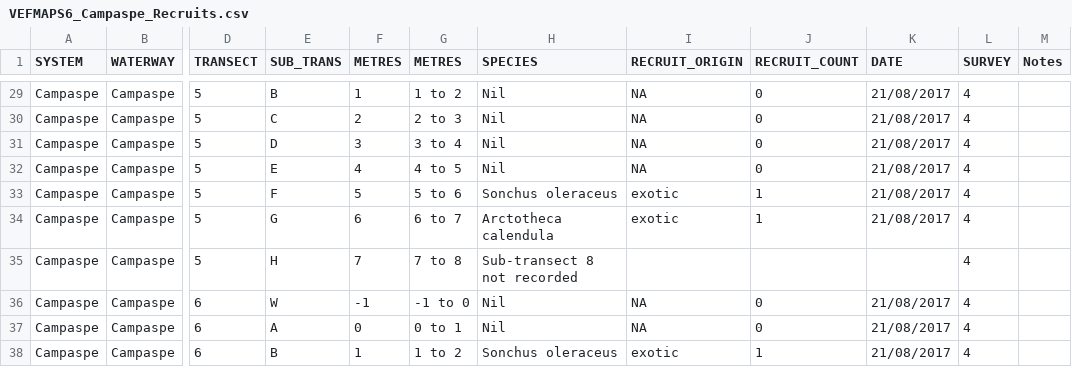
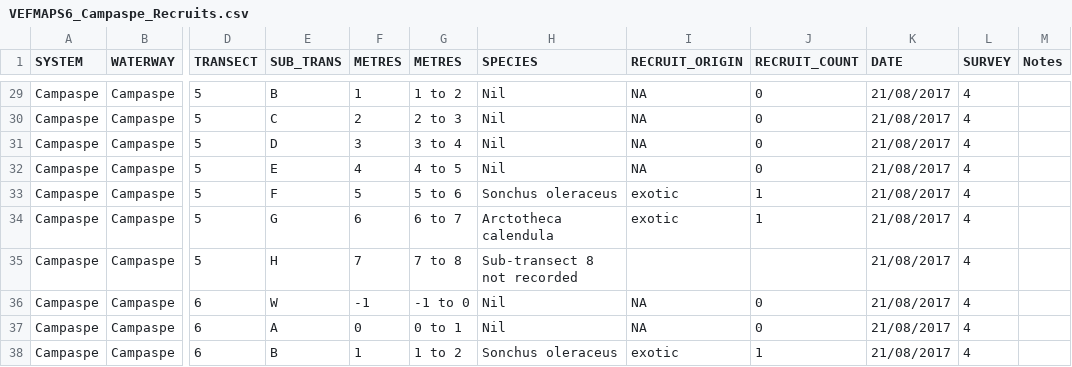
Before and after one commit to egouldo/VEFMAP_VEG_Stage6, a CSV file: data/raw_data/veg_data/VEFMAPS6_Campaspe_Recruits.csv, drawn as a sheet; only a part is shown, gaps mark what is left out; the diff names each change by its address in the sheet, - before the commit and + after, or states it on an @@ line.

```diff
--- a/data/raw_data/veg_data/VEFMAPS6_Campaspe_Recruits.csv
+++ b/data/raw_data/veg_data/VEFMAPS6_Campaspe_Recruits.csv
-K35 (DATE): (empty)
+K35 (DATE): 21/08/2017
```
Also changed, not shown: data/raw_data/veg_data/VEFMAPS6_Yarra_2018_2019_Recruits.csv, 1 other file.
